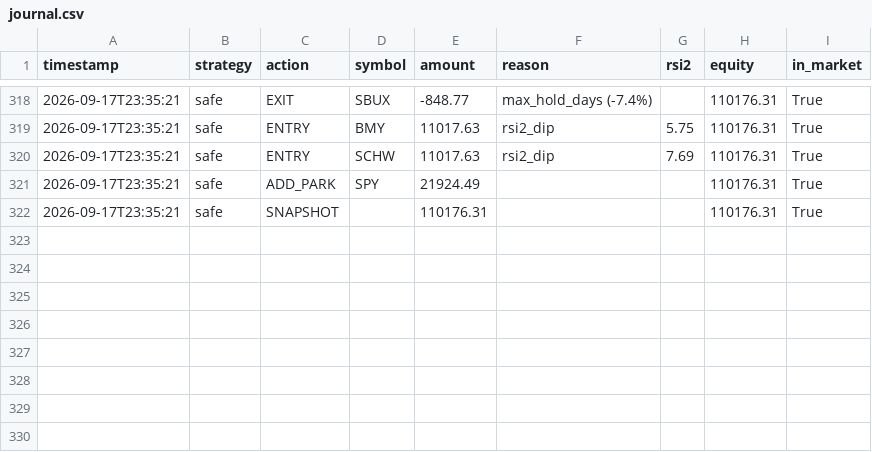
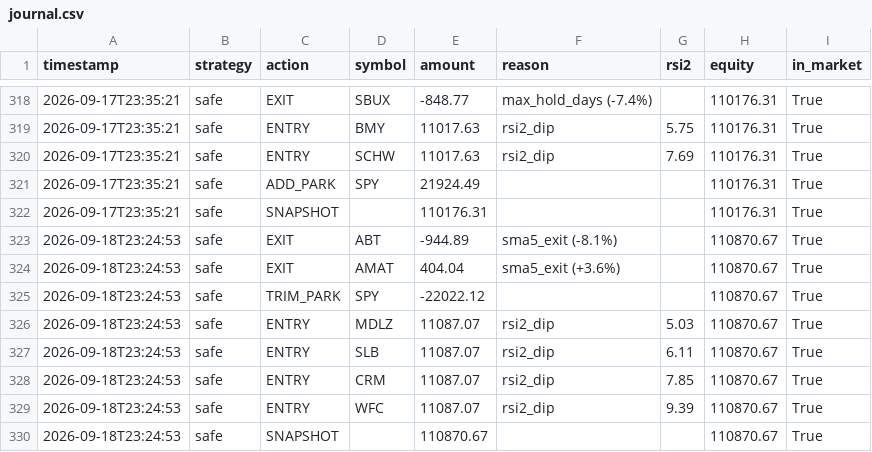
Before and after one commit to jonashaselhofer5-ship-it/Trader, a CSV file: data/journal.csv, drawn as a sheet; only a part is shown, gaps mark what is left out; the diff names each change by its address in the sheet, - before the commit and + after, or states it on an @@ line.

```diff
--- a/data/journal.csv
+++ b/data/journal.csv
+row 323: 2026-09-18T23:24:53 | safe | EXIT | ABT | -944.89 | sma5_exit (-8.1%) |  | 110870.67 | True
+row 324: 2026-09-18T23:24:53 | safe | EXIT | AMAT | 404.04 | sma5_exit (+3.6%) |  | 110870.67 | True
+row 325: 2026-09-18T23:24:53 | safe | TRIM_PARK | SPY | -22022.12 |  |  | 110870.67 | True
+row 326: 2026-09-18T23:24:53 | safe | ENTRY | MDLZ | 11087.07 | rsi2_dip | 5.03 | 110870.67 | True
+row 327: 2026-09-18T23:24:53 | safe | ENTRY | SLB | 11087.07 | rsi2_dip | 6.11 | 110870.67 | True
+row 328: 2026-09-18T23:24:53 | safe | ENTRY | CRM | 11087.07 | rsi2_dip | 7.85 | 110870.67 | True
+row 329: 2026-09-18T23:24:53 | safe | ENTRY | WFC | 11087.07 | rsi2_dip | 9.39 | 110870.67 | True
+row 330: 2026-09-18T23:24:53 | safe | SNAPSHOT |  | 110870.67 |  |  | 110870.67 | True
```
Also changed, not shown: 1 other file.
